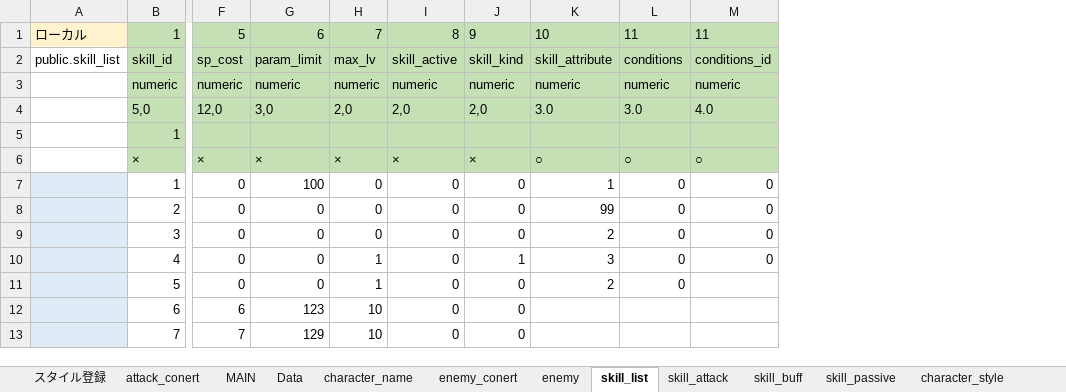
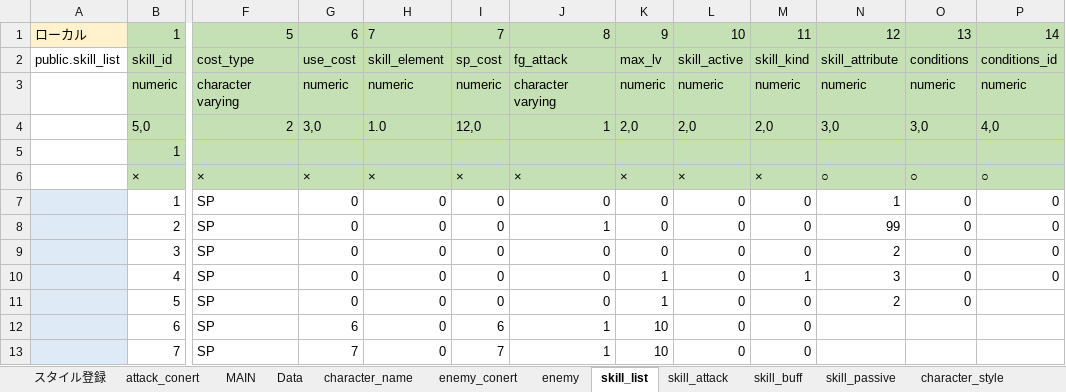
Before and after one commit to reliruleru00/hevburn, an Excel workbook: postgres.xlsm, sheet skill_list, drawn as a sheet; only a part is shown, gaps mark what is left out; values as stored, in another font and other column widths than the file's, no borders; charts and pictures not drawn; removed rows and columns are numbered as before the commit, all else as after; the diff names each change by its address in the sheet, - before the commit and + after, or states it on an @@ line.

```diff
--- a/postgres.xlsm (sheet skill_list)
+++ b/postgres.xlsm (sheet skill_list)
+column F, rows 1-13: 5 | cost_type | character varying | 2 |  | × | SP | SP | SP | SP | SP | SP | SP
+column G, rows 1-13: 6 | use_cost | numeric | 3,0 |  | × | 0 | 0 | 0 | 0 | 0 | 6 | 7
+column H, rows 1-13: 7 | skill_element | numeric | 1.0 |  | × | 0 | 0 | 0 | 0 | 0 | 0 | 0
-column G, rows 1-13: 6 | param_limit | numeric | 3,0 |  | × | 100 | 0 | 0 | 0 | 0 | 123 | 129
+column J, rows 1-13: 8 | fg_attack | character varying | 1 |  | × | 0 | 1 | 0 | 0 | 0 | 1 | 1
-I1: 5
+I1: 7
-K1: 7
+K1: 9
-L1: 8
+L1: 10
-M1: 9
+M1: 11
-N1: 10
+N1: 12
-O1: 11
+O1: 13
-P1: 11
+P1: 14
-N4: 3.0
+N4: 3,0
-O4: 3.0
+O4: 3,0
-P4: 4.0
+P4: 4,0
```
Also changed, not shown: sheet skill_attack, sheet MAIN, sheet スタイル登録, charts or pictures, 12 other files.
